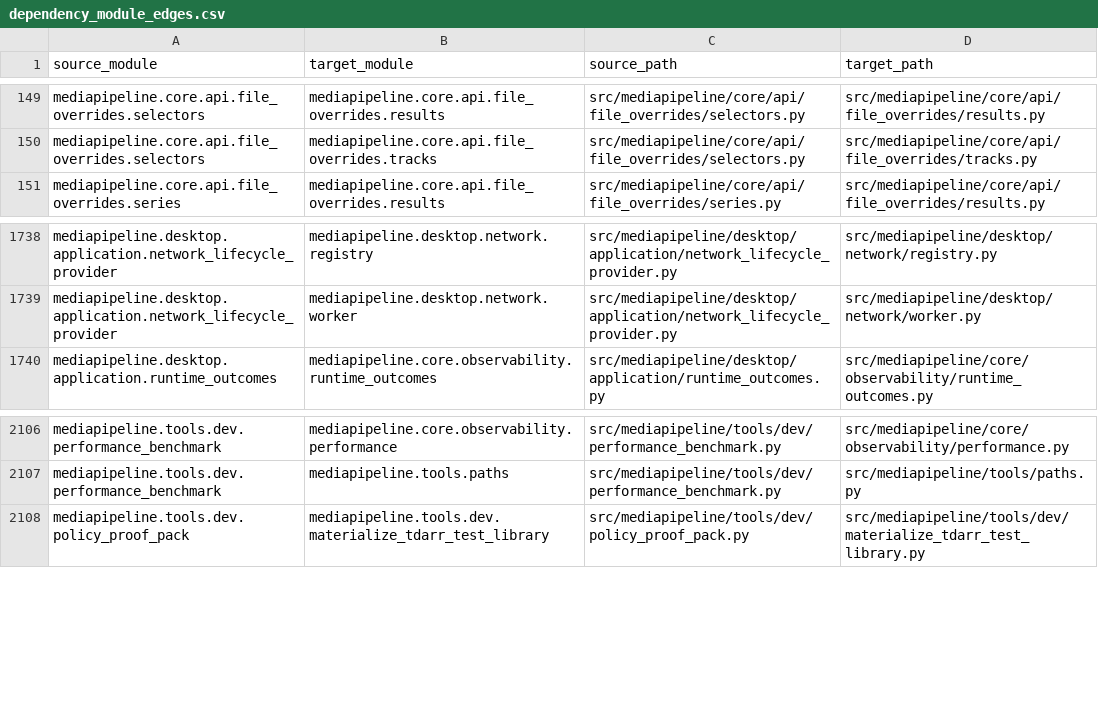
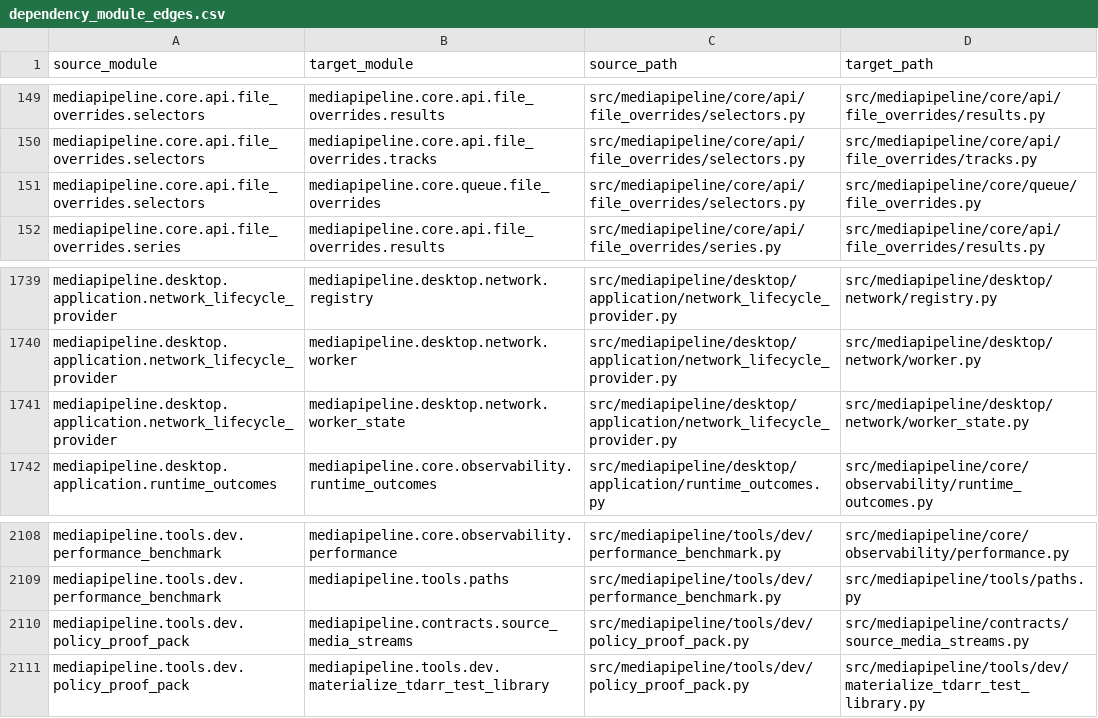
Before and after one commit to lmmyers7-collab/MediaPipelineRemuxEncodeAIO_V6, a CSV file: docs/generated/dependency-atlas/assets/dependency_module_edges.csv, drawn as a sheet; only a part is shown, gaps mark what is left out.

```diff
--- a/docs/generated/dependency-atlas/assets/dependency_module_edges.csv
+++ b/docs/generated/dependency-atlas/assets/dependency_module_edges.csv
@@ -150,2 +150,3 @@ mediapipeline.core.api.file_overrides.selectors,mediapipeline.core.api.file_over
 mediapipeline.core.api.file_overrides.selectors,mediapipeline.core.api.file_overrides.tracks,src/mediapipeline/core/api/file_overrides/selectors.py,src/mediapipeline/core/api/file_overrides/tracks.py
+mediapipeline.core.api.file_overrides.selectors,mediapipeline.core.queue.file_overrides,src/mediapipeline/core/api/file_overrides/selectors.py,src/mediapipeline/core/queue/file_overrides.py
 mediapipeline.core.api.file_overrides.series,mediapipeline.core.api.file_overrides.results,src/mediapipeline/core/api/file_overrides/series.py,src/mediapipeline/core/api/file_overrides/results.py
@@ -1739,2 +1740,3 @@ mediapipeline.desktop.application.network_lifecycle_provider,mediapipeline.deskt
 mediapipeline.desktop.application.network_lifecycle_provider,mediapipeline.desktop.network.worker,src/mediapipeline/desktop/application/network_lifecycle_provider.py,src/mediapipeline/desktop/network/worker.py
+mediapipeline.desktop.application.network_lifecycle_provider,mediapipeline.desktop.network.worker_state,src/mediapipeline/desktop/application/network_lifecycle_provider.py,src/mediapipeline/desktop/network/worker_state.py
 mediapipeline.desktop.application.runtime_outcomes,mediapipeline.core.observability.runtime_outcomes,src/mediapipeline/desktop/application/runtime_outcomes.py,src/mediapipeline/core/observability/runtime_outcomes.py
@@ -2107,2 +2109,3 @@ mediapipeline.tools.dev.performance_benchmark,mediapipeline.core.observability.p
 mediapipeline.tools.dev.performance_benchmark,mediapipeline.tools.paths,src/mediapipeline/tools/dev/performance_benchmark.py,src/mediapipeline/tools/paths.py
+mediapipeline.tools.dev.policy_proof_pack,mediapipeline.contracts.source_media_streams,src/mediapipeline/tools/dev/policy_proof_pack.py,src/mediapipeline/contracts/source_media_streams.py
 mediapipeline.tools.dev.policy_proof_pack,mediapipeline.tools.dev.materialize_tdarr_test_library,src/mediapipeline/tools/dev/policy_proof_pack.py,src/mediapipeline/tools/dev/materialize_tdarr_test_library.py
```
Also changed, not shown: docs/generated/dependency-atlas/assets/dependency_edges.csv, docs/generated/dependency-atlas/assets/dependency_summary.csv, 28 other files.
